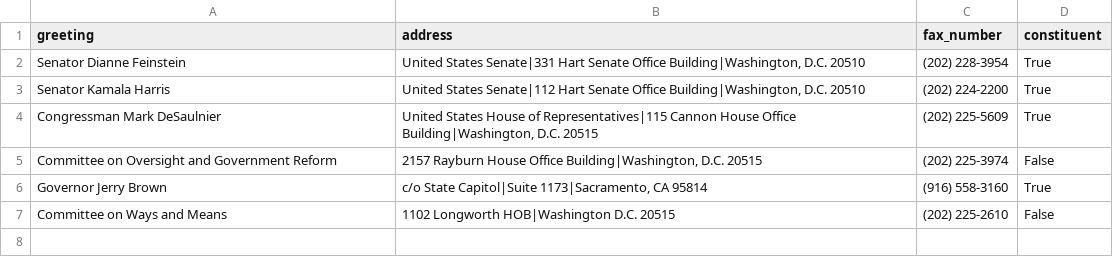
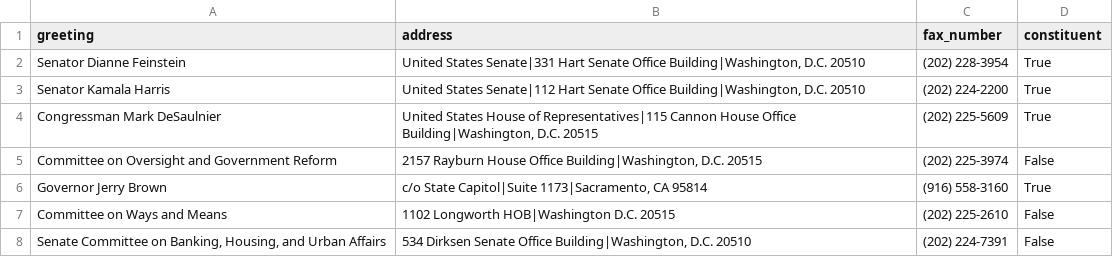
Before and after one commit to massie/alternativefax, a CSV file: addressees.csv, drawn as a sheet; the diff names each change by its address in the sheet, - before the commit and + after, or states it on an @@ line.

```diff
--- a/addressees.csv
+++ b/addressees.csv
+row 8: Senate Committee on Banking, Housing, and Urban Affairs | 534 Dirksen Senate Office Building|Washington, D.C. 20510 | (202) 224-7391 | False
```
Also changed, not shown: 2 other files.
